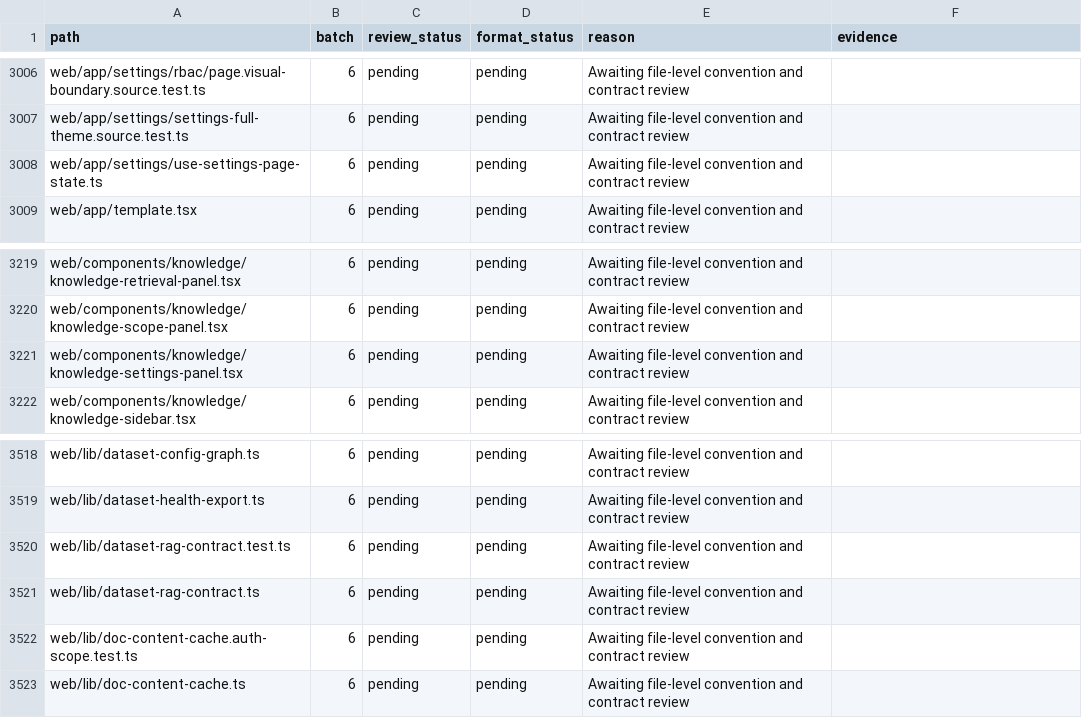
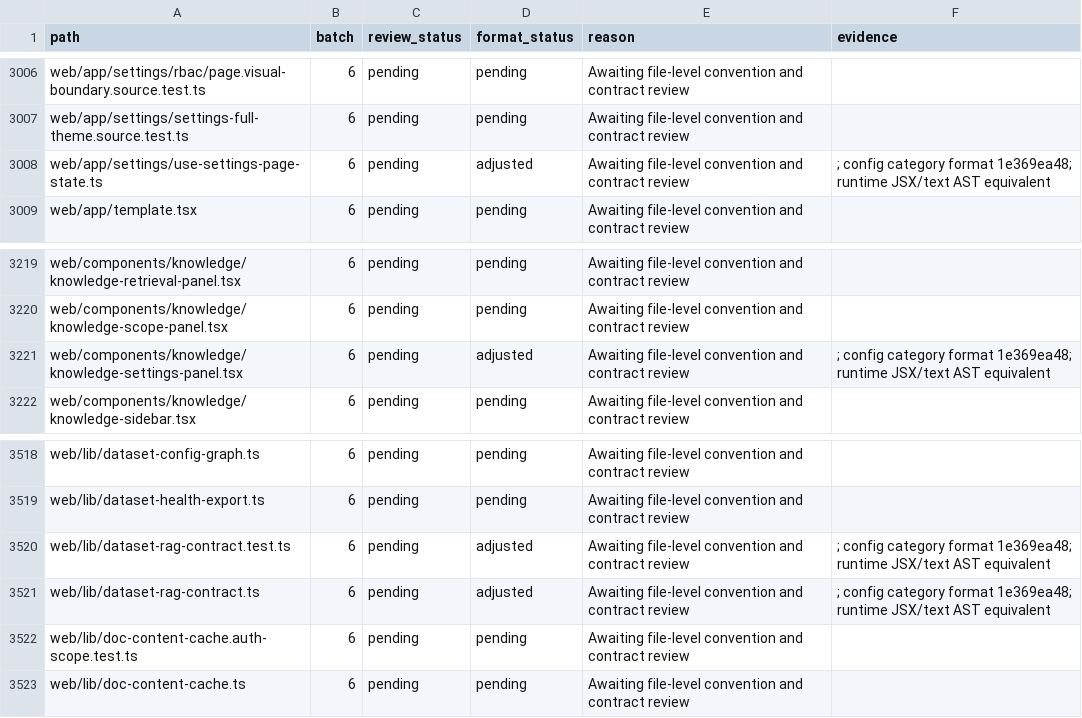
Before and after one commit to skygazer42/MimirQ, a CSV file: docs/maintenance/style-unification/coverage.csv, drawn as a sheet; only a part is shown, gaps mark what is left out.

Commit message:
style(web): format dataset and settings configuration

```diff
--- a/docs/maintenance/style-unification/coverage.csv
+++ b/docs/maintenance/style-unification/coverage.csv
@@ -3007,3 +3007,3 @@ web/app/settings/rbac/page.visual-boundary.source.test.ts,6,pending,pending,Awai
 web/app/settings/settings-full-theme.source.test.ts,6,pending,pending,Awaiting file-level convention and contract review,
-web/app/settings/use-settings-page-state.ts,6,pending,pending,Awaiting file-level convention and contract review,
+web/app/settings/use-settings-page-state.ts,6,pending,adjusted,Awaiting file-level convention and contract review,; config category format 1e369ea48; runtime JSX/text AST equivalent
 web/app/template.tsx,6,pending,pending,Awaiting file-level convention and contract review,
@@ -3220,3 +3220,3 @@ web/components/knowledge/knowledge-retrieval-panel.tsx,6,pending,pending,Awaitin
 web/components/knowledge/knowledge-scope-panel.tsx,6,pending,pending,Awaiting file-level convention and contract review,
-web/components/knowledge/knowledge-settings-panel.tsx,6,pending,pending,Awaiting file-level convention and contract review,
+web/components/knowledge/knowledge-settings-panel.tsx,6,pending,adjusted,Awaiting file-level convention and contract review,; config category format 1e369ea48; runtime JSX/text AST equivalent
 web/components/knowledge/knowledge-sidebar.tsx,6,pending,pending,Awaiting file-level convention and contract review,
@@ -3519,4 +3519,4 @@ web/lib/dataset-config-graph.ts,6,pending,pending,Awaiting file-level convention
 web/lib/dataset-health-export.ts,6,pending,pending,Awaiting file-level convention and contract review,
-web/lib/dataset-rag-contract.test.ts,6,pending,pending,Awaiting file-level convention and contract review,
-web/lib/dataset-rag-contract.ts,6,pending,pending,Awaiting file-level convention and contract review,
+web/lib/dataset-rag-contract.test.ts,6,pending,adjusted,Awaiting file-level convention and contract review,; config category format 1e369ea48; runtime JSX/text AST equivalent
+web/lib/dataset-rag-contract.ts,6,pending,adjusted,Awaiting file-level convention and contract review,; config category format 1e369ea48; runtime JSX/text AST equivalent
 web/lib/doc-content-cache.auth-scope.test.ts,6,pending,pending,Awaiting file-level convention and contract review,
```
Also changed, not shown: 5 other files.
